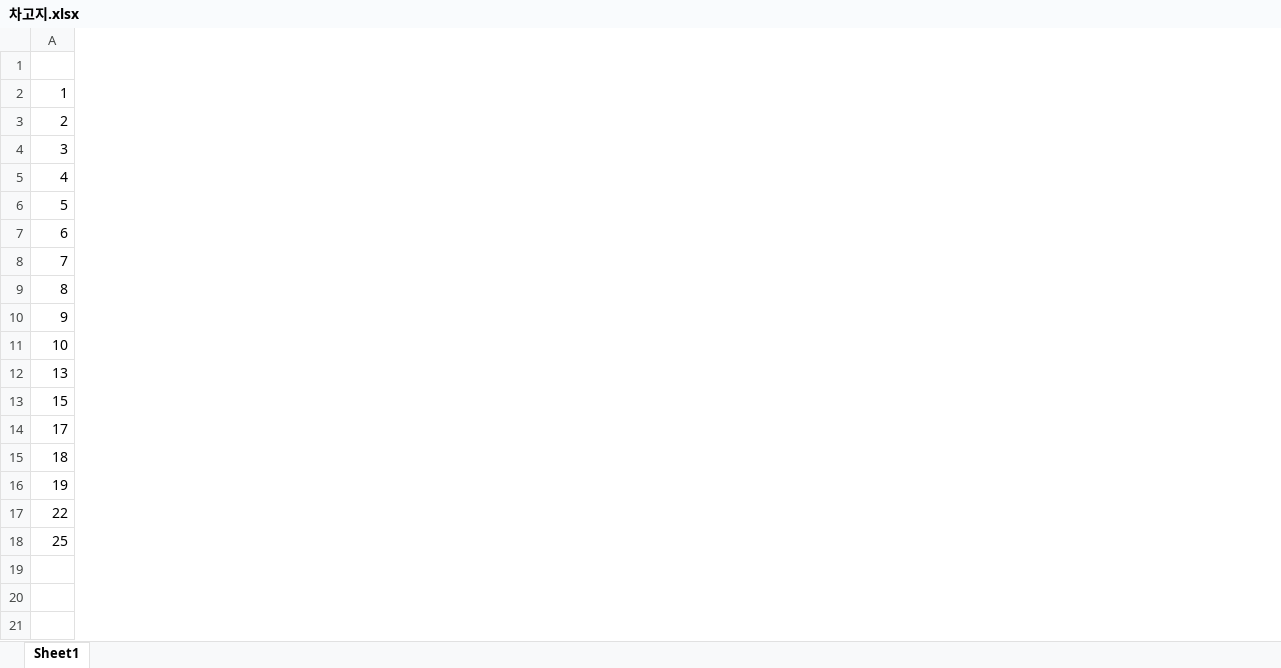
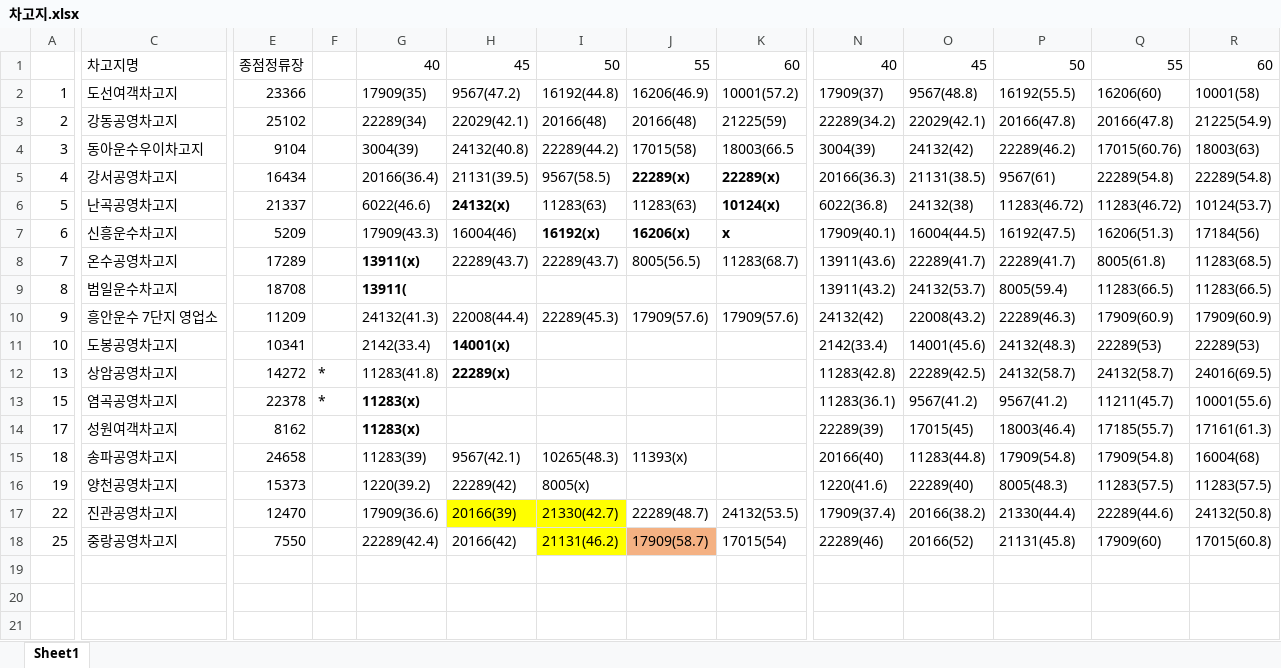
Before and after one commit to psking147/busproject, an Excel workbook: data/차고지.xlsx, sheet Sheet1, drawn as a sheet; only a part is shown, gaps mark what is left out; values as stored, in another font and other column widths than the file's, no borders; the diff covers the shown part only; the diff names each change by its address in the sheet, - before the commit and + after, or states it on an @@ line.

```diff
--- a/data/차고지.xlsx (sheet Sheet1)
+++ b/data/차고지.xlsx (sheet Sheet1)
@@ column C unhidden, rows 1-18: 차고지명 | 도선여객차고지 | 강동공영차고지 | 동아운수우이차고지 | 강서공영차고지 | 난곡공영차고지 | 신흥운수차고지 | 온수공영차고지 | 범일운수차고지 | 흥안운수 7단지 영업소 | 도봉공영차고지 | 상암공영차고지 | 염곡공영차고지 | 성원여객차고지 | 송파공영차고지 | 양천공영차고지 | 진관공영차고지 | 중랑공영차고지 @@
@@ column E unhidden, rows 1-18: 종점정류장 | 23366 | 25102 | 9104 | 16434 | 21337 | 5209 | 17289 | 18708 | 11209 | 10341 | 14272 | 22378 | 8162 | 24658 | 15373 | 12470 | 7550 @@
@@ column F unhidden, rows 12-13: * | * @@
@@ column G unhidden, rows 1-18: 40 | 17909(35) | 22289(34) | 3004(39) | 20166(36.4) | 6022(46.6) | 17909(43.3) | 13911(x) | 13911( | 24132(41.3) | 2142(33.4) | 11283(41.8) | 11283(x) | 11283(x) | 11283(39) | 1220(39.2) | 17909(36.6) | 22289(42.4) @@
@@ column H unhidden, rows 1-18: 45 | 9567(47.2) | 22029(42.1) | 24132(40.8) | 21131(39.5) | 24132(x) | 16004(46) | 22289(43.7) |  | 22008(44.4) | 14001(x) | 22289(x) |  |  | 9567(42.1) | 22289(42) | 20166(39) | 20166(42) @@
@@ column I unhidden, rows 1-18: 50 | 16192(44.8) | 20166(48) | 22289(44.2) | 9567(58.5) | 11283(63) | 16192(x) | 22289(43.7) |  | 22289(45.3) |  |  |  |  | 10265(48.3) | 8005(x) | 21330(42.7) | 21131(46.2) @@
@@ column J unhidden, rows 1-18: 55 | 16206(46.9) | 20166(48) | 17015(58) | 22289(x) | 11283(63) | 16206(x) | 8005(56.5) |  | 17909(57.6) |  |  |  |  | 11393(x) |  | 22289(48.7) | 17909(58.7) @@
@@ column K unhidden, rows 1-18: 60 | 10001(57.2) | 21225(59) | 18003(66.5 | 22289(x) | 10124(x) | x | 11283(68.7) |  | 17909(57.6) |  |  |  |  |  |  | 24132(53.5) | 17015(54) @@
@@ column N unhidden, rows 1-18: 40 | 17909(37) | 22289(34.2) | 3004(39) | 20166(36.3) | 6022(36.8) | 17909(40.1) | 13911(43.6) | 13911(43.2) | 24132(42) | 2142(33.4) | 11283(42.8) | 11283(36.1) | 22289(39) | 20166(40) | 1220(41.6) | 17909(37.4) | 22289(46) @@
@@ column O unhidden, rows 1-18: 45 | 9567(48.8) | 22029(42.1) | 24132(42) | 21131(38.5) | 24132(38) | 16004(44.5) | 22289(41.7) | 24132(53.7) | 22008(43.2) | 14001(45.6) | 22289(42.5) | 9567(41.2) | 17015(45) | 11283(44.8) | 22289(40) | 20166(38.2) | 20166(52) @@
@@ column P unhidden, rows 1-18: 50 | 16192(55.5) | 20166(47.8) | 22289(46.2) | 9567(61) | 11283(46.72) | 16192(47.5) | 22289(41.7) | 8005(59.4) | 22289(46.3) | 24132(48.3) | 24132(58.7) | 9567(41.2) | 18003(46.4) | 17909(54.8) | 8005(48.3) | 21330(44.4) | 21131(45.8) @@
@@ column Q unhidden, rows 1-18: 55 | 16206(60) | 20166(47.8) | 17015(60.76) | 22289(54.8) | 11283(46.72) | 16206(51.3) | 8005(61.8) | 11283(66.5) | 17909(60.9) | 22289(53) | 24132(58.7) | 11211(45.7) | 17185(55.7) | 17909(54.8) | 11283(57.5) | 22289(44.6) | 17909(60) @@
@@ column R unhidden, rows 1-18: 60 | 10001(58) | 21225(54.9) | 18003(63) | 22289(54.8) | 10124(53.7) | 17184(56) | 11283(68.5) | 11283(66.5) | 17909(60.9) | 22289(53) | 24016(69.5) | 10001(55.6) | 17161(61.3) | 16004(68) | 11283(57.5) | 24132(50.8) | 17015(60.8) @@
```
Also changed, not shown: 3 added columns elsewhere in this sheet, 3 other files.
